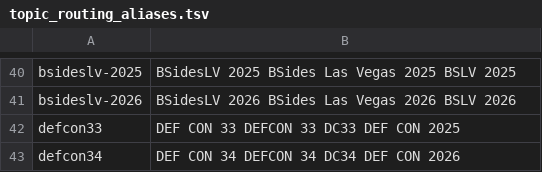
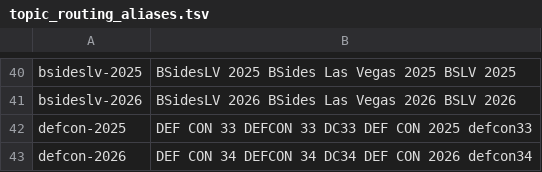
Before and after one commit to opendr-io/analyst, a TSV file: config/topic_routing_aliases.tsv, drawn as a sheet; only a part is shown, gaps mark what is left out; removed rows and columns are numbered as before the commit, all else as after; the diff names each change by its address in the sheet, - before the commit and + after, or states it on an @@ line.

```diff
--- a/config/topic_routing_aliases.tsv
+++ b/config/topic_routing_aliases.tsv
-row 42: defcon33 | DEF CON 33 DEFCON 33 DC33 DEF CON 2025
-row 43: defcon34 | DEF CON 34 DEFCON 34 DC34 DEF CON 2026
+row 42: defcon-2025 | DEF CON 33 DEFCON 33 DC33 DEF CON 2025 defcon33
+row 43: defcon-2026 | DEF CON 34 DEFCON 34 DC34 DEF CON 2026 defcon34
```
Also changed, not shown: config/seed_topics.tsv, 18 other files.
